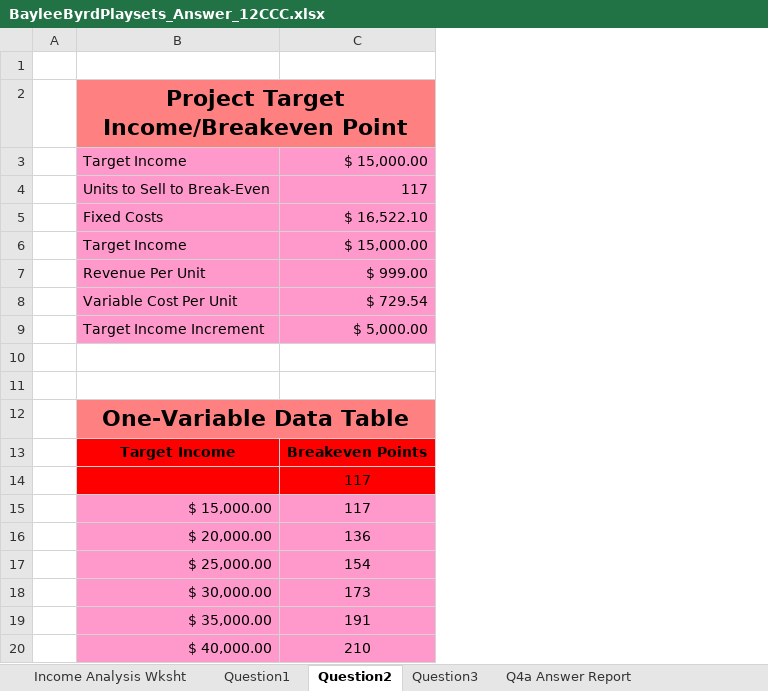
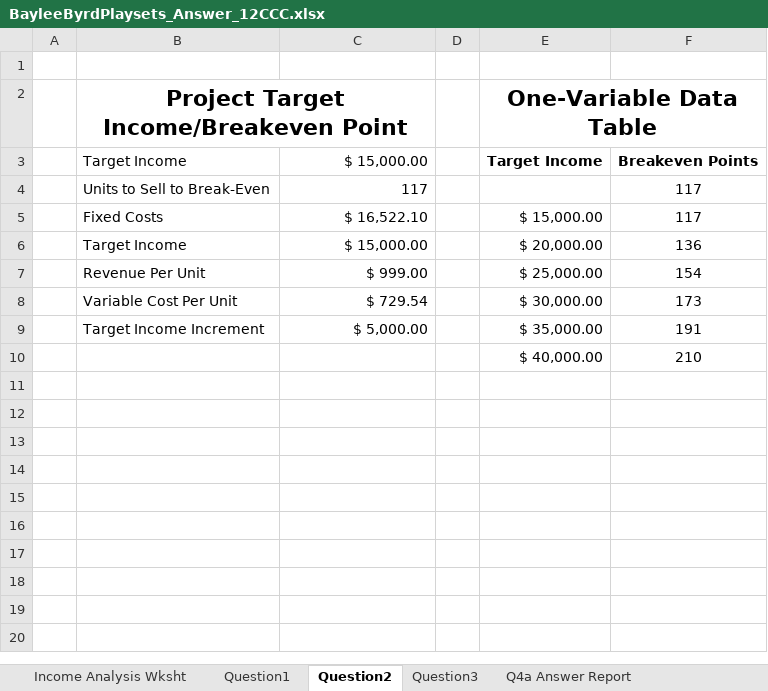
Before and after one commit to nguyentienphuc003svn/003.ThirdJobsProj, an Excel workbook: NonCodeProj(CBT)/BayleeByrdPlaysets/BayleeByrdPlaysets_Answer_12CCC.xlsx, sheet Question2, drawn as a sheet; values as stored, in another font and other column widths than the file's, no borders; removed rows and columns are numbered as before the commit, all else as after; the diff names each change by its address in the sheet, - before the commit and + after, or states it on an @@ line.

```diff
--- a/NonCodeProj(CBT)/BayleeByrdPlaysets/BayleeByrdPlaysets_Answer_12CCC.xlsx (sheet Question2)
+++ b/NonCodeProj(CBT)/BayleeByrdPlaysets/BayleeByrdPlaysets_Answer_12CCC.xlsx (sheet Question2)
+column D, empty
+column E, rows 2-10: One-Variable Data Table | Target Income |  | $ 15,000.00 | $ 20,000.00 | $ 25,000.00 | $ 30,000.00 | $ 35,000.00 | $ 40,000.00
+column F, rows 3-10: Breakeven Points | 117 | 117 | 136 | 154 | 173 | 191 | 210
-B2:C2 fill: #FF8080
+B2:C2 fill: none
-B3:C9 fill: #FF99CC
+B3:C9 fill: none
-row 10: (empty)
+row 10:  |  |  |  | $ 40,000.00 | 210
-row 11: (empty)
-row 12:  | One-Variable Data Table
-row 13:  | Target Income | Breakeven Points
-row 14:  |  | 117
-row 15:  | $ 15,000.00 | 117
-row 16:  | $ 20,000.00 | 136
-row 17:  | $ 25,000.00 | 154
-row 18:  | $ 30,000.00 | 173
-row 19:  | $ 35,000.00 | 191
-row 20:  | $ 40,000.00 | 210
```
Also changed, not shown: sheet Question1, sheet Q6 Data Table, sheet Question3, sheet Q4c Answer Report, sheet Q4a Answer Report, sheet Q4b Answer Report, formulas that keep their value, charts or pictures, 1 other file.
